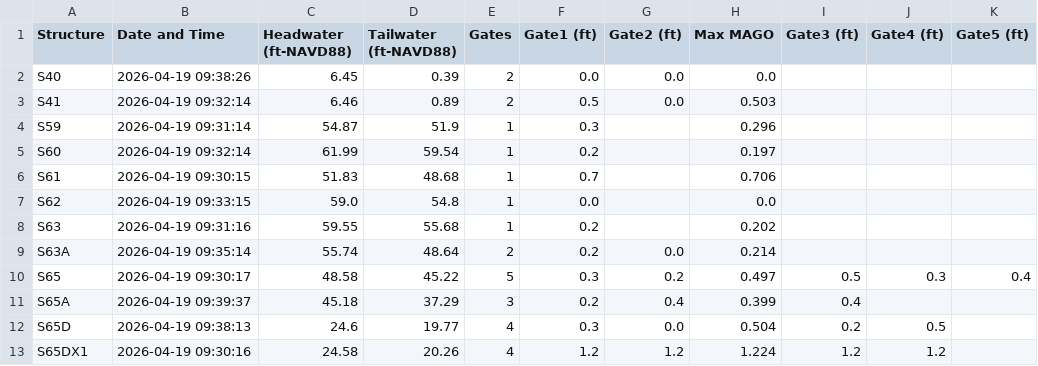
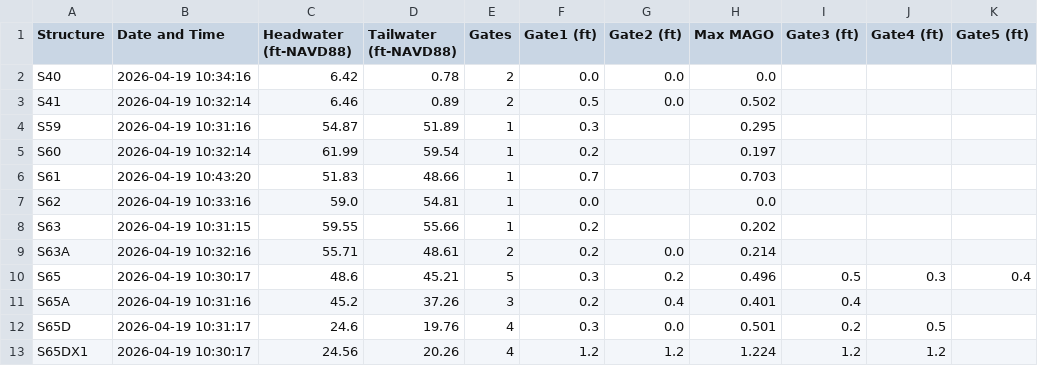
Before and after one commit to gabrbepe/Pollynomial-Fitted-MAGO-Calculator-Ver3.1, a CSV file: daily_data.csv, drawn as a sheet; only a part is shown; the diff covers the shown part only; the diff names each change by its address in the sheet, - before the commit and + after, or states it on an @@ line.

Commit message:
Daily update: 2026-04-19

```diff
--- a/daily_data.csv
+++ b/daily_data.csv
-B2 (Date and Time): 2026-04-19 09:38:26
+B2 (Date and Time): 2026-04-19 10:34:16
-C2 (Headwater (ft-NAVD88)): 6.45
+C2 (Headwater (ft-NAVD88)): 6.42
-D2 (Tailwater (ft-NAVD88)): 0.39
+D2 (Tailwater (ft-NAVD88)): 0.78
-B3 (Date and Time): 2026-04-19 09:32:14
+B3 (Date and Time): 2026-04-19 10:32:14
-H3 (Max MAGO): 0.503
+H3 (Max MAGO): 0.502
-B4 (Date and Time): 2026-04-19 09:31:14
+B4 (Date and Time): 2026-04-19 10:31:16
-D4 (Tailwater (ft-NAVD88)): 51.9
+D4 (Tailwater (ft-NAVD88)): 51.89
-H4 (Max MAGO): 0.296
+H4 (Max MAGO): 0.295
-B5 (Date and Time): 2026-04-19 09:32:14
+B5 (Date and Time): 2026-04-19 10:32:14
-B6 (Date and Time): 2026-04-19 09:30:15
+B6 (Date and Time): 2026-04-19 10:43:20
-D6 (Tailwater (ft-NAVD88)): 48.68
+D6 (Tailwater (ft-NAVD88)): 48.66
-H6 (Max MAGO): 0.706
+H6 (Max MAGO): 0.703
-B7 (Date and Time): 2026-04-19 09:33:15
+B7 (Date and Time): 2026-04-19 10:33:16
-D7 (Tailwater (ft-NAVD88)): 54.8
+D7 (Tailwater (ft-NAVD88)): 54.81
-B8 (Date and Time): 2026-04-19 09:31:16
+B8 (Date and Time): 2026-04-19 10:31:15
-D8 (Tailwater (ft-NAVD88)): 55.68
+D8 (Tailwater (ft-NAVD88)): 55.66
-B9 (Date and Time): 2026-04-19 09:35:14
+B9 (Date and Time): 2026-04-19 10:32:16
-C9 (Headwater (ft-NAVD88)): 55.74
+C9 (Headwater (ft-NAVD88)): 55.71
-D9 (Tailwater (ft-NAVD88)): 48.64
+D9 (Tailwater (ft-NAVD88)): 48.61
-B10 (Date and Time): 2026-04-19 09:30:17
+B10 (Date and Time): 2026-04-19 10:30:17
-C10 (Headwater (ft-NAVD88)): 48.58
+C10 (Headwater (ft-NAVD88)): 48.6
-D10 (Tailwater (ft-NAVD88)): 45.22
+D10 (Tailwater (ft-NAVD88)): 45.21
-H10 (Max MAGO): 0.497
+H10 (Max MAGO): 0.496
-B11 (Date and Time): 2026-04-19 09:39:37
+B11 (Date and Time): 2026-04-19 10:31:16
-C11 (Headwater (ft-NAVD88)): 45.18
+C11 (Headwater (ft-NAVD88)): 45.2
-D11 (Tailwater (ft-NAVD88)): 37.29
+D11 (Tailwater (ft-NAVD88)): 37.26
-H11 (Max MAGO): 0.399
+H11 (Max MAGO): 0.401
-B12 (Date and Time): 2026-04-19 09:38:13
+B12 (Date and Time): 2026-04-19 10:31:17
-D12 (Tailwater (ft-NAVD88)): 19.77
+D12 (Tailwater (ft-NAVD88)): 19.76
-H12 (Max MAGO): 0.504
+H12 (Max MAGO): 0.501
-B13 (Date and Time): 2026-04-19 09:30:16
+B13 (Date and Time): 2026-04-19 10:30:17
-C13 (Headwater (ft-NAVD88)): 24.58
+C13 (Headwater (ft-NAVD88)): 24.56
```
Also changed, not shown: 55 edited cells elsewhere in this file.
